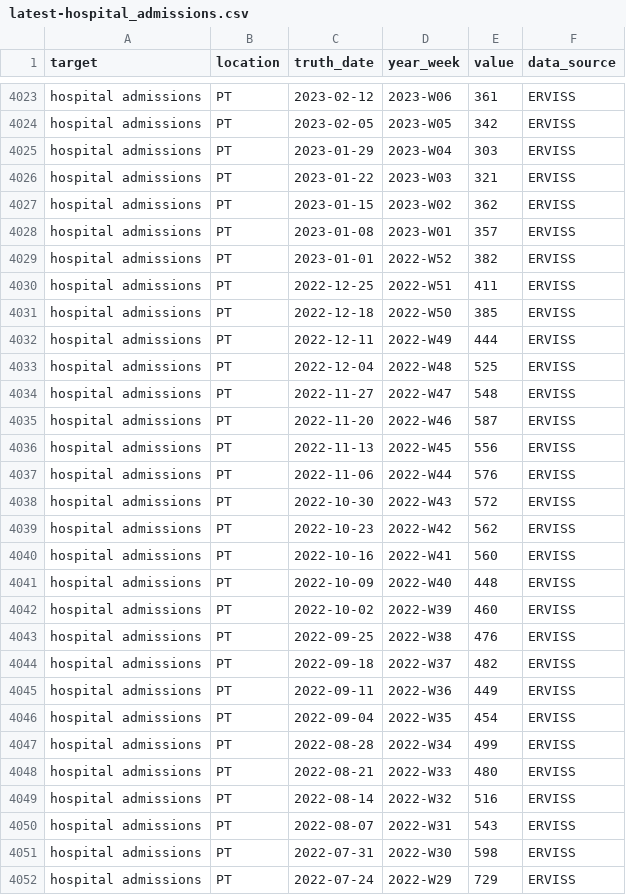
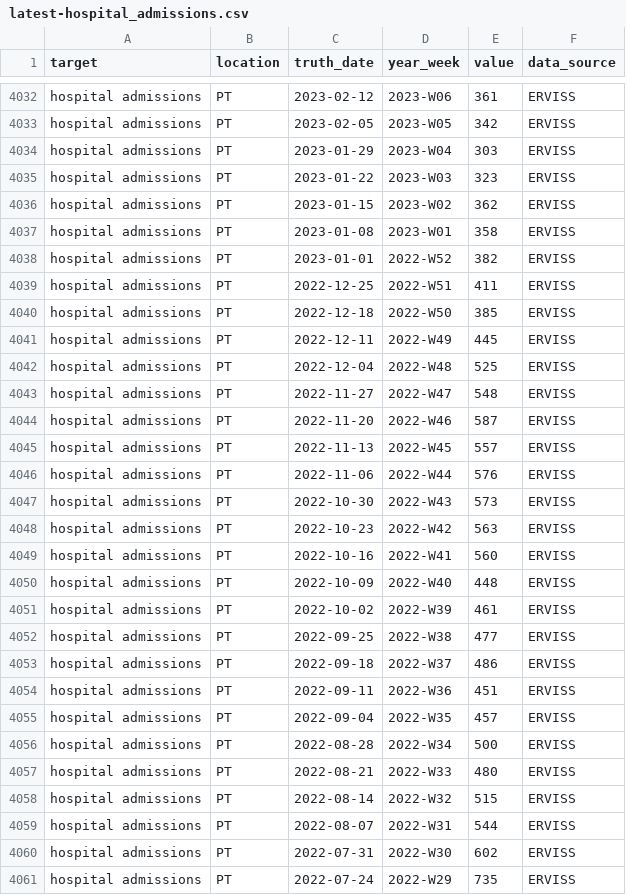
Before and after one commit to vinkenoogm/RespiCast-Covid19, a CSV file: target-data/latest-hospital_admissions.csv, drawn as a sheet; only a part is shown, gaps mark what is left out; the diff covers the shown part only.

```diff
--- a/target-data/latest-hospital_admissions.csv
+++ b/target-data/latest-hospital_admissions.csv
@@ -4025,5 +4034,5 @@ hospital admissions,PT,2023-02-05,2023-W05,342,ERVISS
 hospital admissions,PT,2023-01-29,2023-W04,303,ERVISS
-hospital admissions,PT,2023-01-22,2023-W03,321,ERVISS
+hospital admissions,PT,2023-01-22,2023-W03,323,ERVISS
 hospital admissions,PT,2023-01-15,2023-W02,362,ERVISS
-hospital admissions,PT,2023-01-08,2023-W01,357,ERVISS
+hospital admissions,PT,2023-01-08,2023-W01,358,ERVISS
 hospital admissions,PT,2023-01-01,2022-W52,382,ERVISS
@@ -4031,3 +4040,3 @@ hospital admissions,PT,2022-12-25,2022-W51,411,ERVISS
 hospital admissions,PT,2022-12-18,2022-W50,385,ERVISS
-hospital admissions,PT,2022-12-11,2022-W49,444,ERVISS
+hospital admissions,PT,2022-12-11,2022-W49,445,ERVISS
 hospital admissions,PT,2022-12-04,2022-W48,525,ERVISS
@@ -4035,18 +4044,18 @@ hospital admissions,PT,2022-11-27,2022-W47,548,ERVISS
 hospital admissions,PT,2022-11-20,2022-W46,587,ERVISS
-hospital admissions,PT,2022-11-13,2022-W45,556,ERVISS
+hospital admissions,PT,2022-11-13,2022-W45,557,ERVISS
 hospital admissions,PT,2022-11-06,2022-W44,576,ERVISS
-hospital admissions,PT,2022-10-30,2022-W43,572,ERVISS
-hospital admissions,PT,2022-10-23,2022-W42,562,ERVISS
+hospital admissions,PT,2022-10-30,2022-W43,573,ERVISS
+hospital admissions,PT,2022-10-23,2022-W42,563,ERVISS
 hospital admissions,PT,2022-10-16,2022-W41,560,ERVISS
 hospital admissions,PT,2022-10-09,2022-W40,448,ERVISS
-hospital admissions,PT,2022-10-02,2022-W39,460,ERVISS
-hospital admissions,PT,2022-09-25,2022-W38,476,ERVISS
-hospital admissions,PT,2022-09-18,2022-W37,482,ERVISS
-hospital admissions,PT,2022-09-11,2022-W36,449,ERVISS
-hospital admissions,PT,2022-09-04,2022-W35,454,ERVISS
-hospital admissions,PT,2022-08-28,2022-W34,499,ERVISS
+hospital admissions,PT,2022-10-02,2022-W39,461,ERVISS
+hospital admissions,PT,2022-09-25,2022-W38,477,ERVISS
+hospital admissions,PT,2022-09-18,2022-W37,486,ERVISS
+hospital admissions,PT,2022-09-11,2022-W36,451,ERVISS
+hospital admissions,PT,2022-09-04,2022-W35,457,ERVISS
+hospital admissions,PT,2022-08-28,2022-W34,500,ERVISS
 hospital admissions,PT,2022-08-21,2022-W33,480,ERVISS
-hospital admissions,PT,2022-08-14,2022-W32,516,ERVISS
-hospital admissions,PT,2022-08-07,2022-W31,543,ERVISS
-hospital admissions,PT,2022-07-31,2022-W30,598,ERVISS
-hospital admissions,PT,2022-07-24,2022-W29,729,ERVISS
+hospital admissions,PT,2022-08-14,2022-W32,515,ERVISS
+hospital admissions,PT,2022-08-07,2022-W31,544,ERVISS
+hospital admissions,PT,2022-07-31,2022-W30,602,ERVISS
+hospital admissions,PT,2022-07-24,2022-W29,735,ERVISS
```
Also changed, not shown: 11 added rows and 90 edited cells elsewhere in this file.
